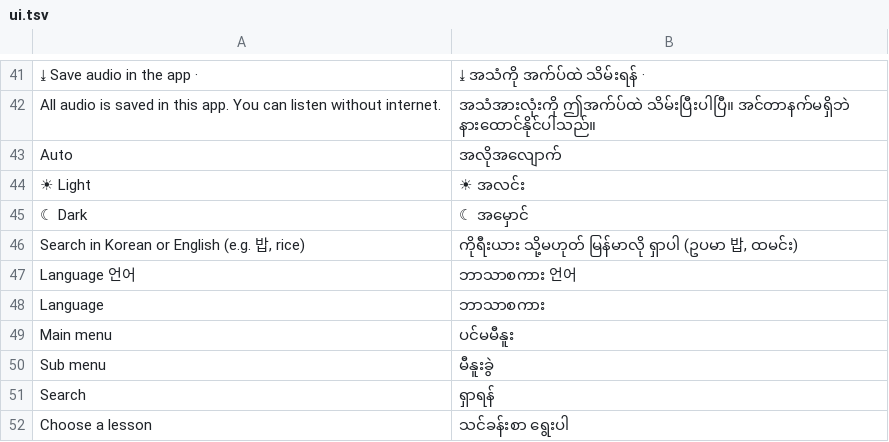
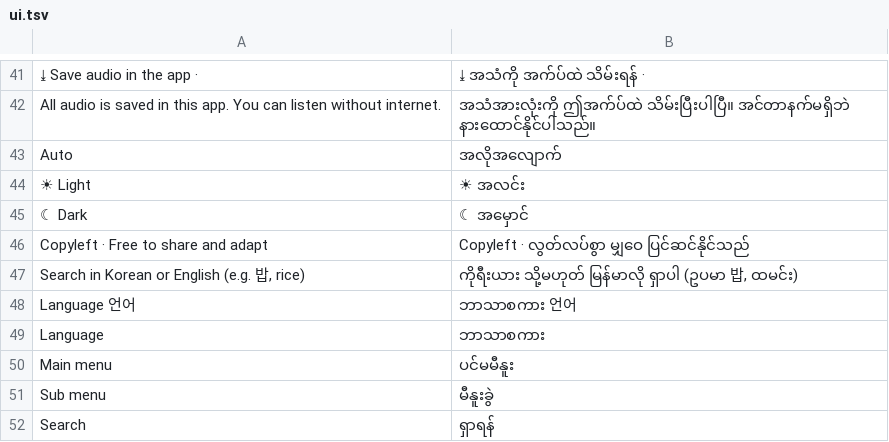
Before and after one commit to insoo-commits/kor-app-en, a TSV file: src/i18n/my/ui.tsv, drawn as a sheet; only a part is shown, gaps mark what is left out; the shorter side is filled out with more unchanged rows.

```diff
--- a/src/i18n/my/ui.tsv
+++ b/src/i18n/my/ui.tsv
@@ -45,2 +45,3 @@ Auto	အလိုအလျောက်
 ☾ Dark	☾ အမှောင်
+Copyleft · Free to share and adapt	Copyleft · လွတ်လပ်စွာ မျှဝေ ပြင်ဆင်နိုင်သည်
 Search in Korean or English (e.g. 밥, rice)	ကိုရီးယား သို့မဟုတ် မြန်မာလို ရှာပါ (ဥပမာ 밥, ထမင်း)
```
Also changed, not shown: src/i18n/lo/ui.tsv, src/i18n/ne/ui.tsv, 9 other files.
